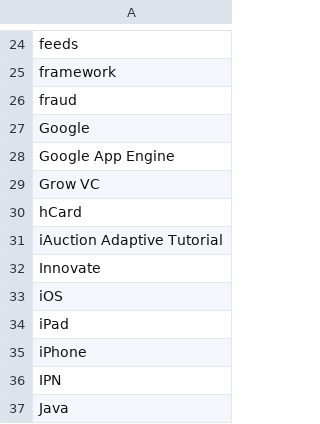
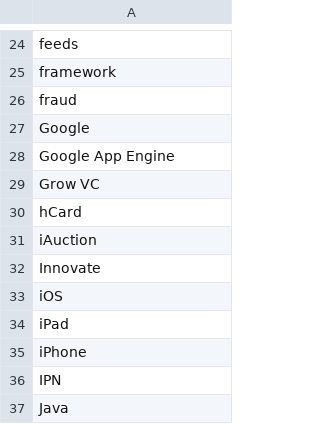
Before and after one commit to billday/Divining-insight-from-PayPal-X-DevZone-feeds, a CSV file: devzone.topics.csv, drawn as a sheet; only a part is shown, gaps mark what is left out.

Commit message:
Clarified iAuction topic in devzone.topics.csv

```diff
--- a/devzone.topics.csv
+++ b/devzone.topics.csv
@@ -30,3 +30,3 @@ Grow VC
 hCard
-iAuction Adaptive Tutorial
+iAuction
 Innovate
```
